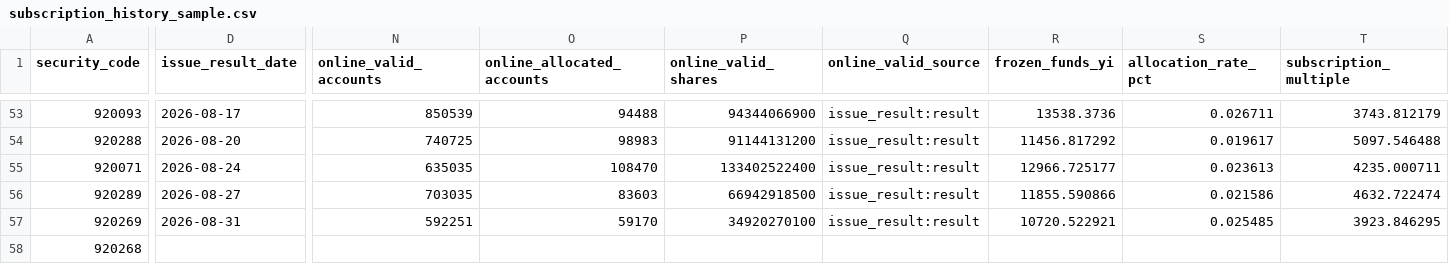
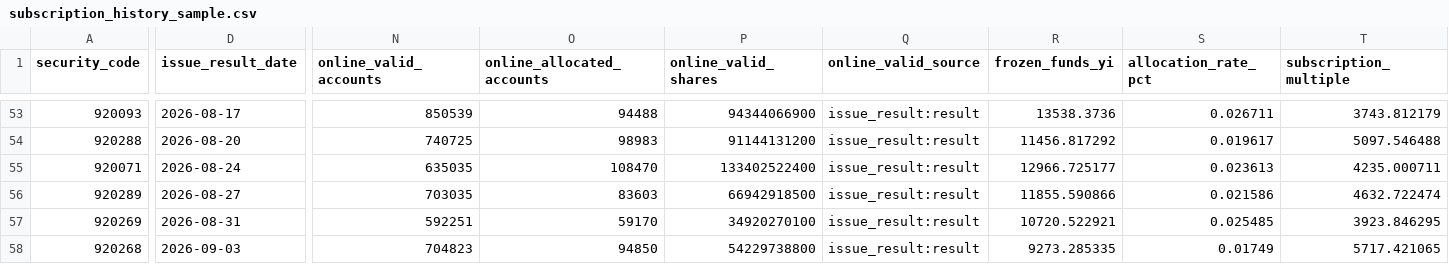
Before and after one commit to viconia828/BJ_IPO, a CSV file: data/offline_tuning/subscription_history_sample.csv, drawn as a sheet; only a part is shown, gaps mark what is left out; the diff covers the shown part only; the diff names each change by its address in the sheet, - before the commit and + after, or states it on an @@ line.

```diff
--- a/data/offline_tuning/subscription_history_sample.csv
+++ b/data/offline_tuning/subscription_history_sample.csv
-D58 (issue_result_date): (empty)
+D58 (issue_result_date): 2026-09-03
-N58 (online_valid_accounts): (empty)
+N58 (online_valid_accounts): 704823
-O58 (online_allocated_accounts): (empty)
+O58 (online_allocated_accounts): 94850
-P58 (online_valid_shares): (empty)
+P58 (online_valid_shares): 54229738800
-Q58 (online_valid_source): (empty)
+Q58 (online_valid_source): issue_result:result
-R58 (frozen_funds_yi): (empty)
+R58 (frozen_funds_yi): 9273.285335
-S58 (allocation_rate_pct): (empty)
+S58 (allocation_rate_pct): 0.01749
-T58 (subscription_multiple): (empty)
+T58 (subscription_multiple): 5717.421065
```
Also changed, not shown: 29 edited cells elsewhere in this file, 10 other files.
